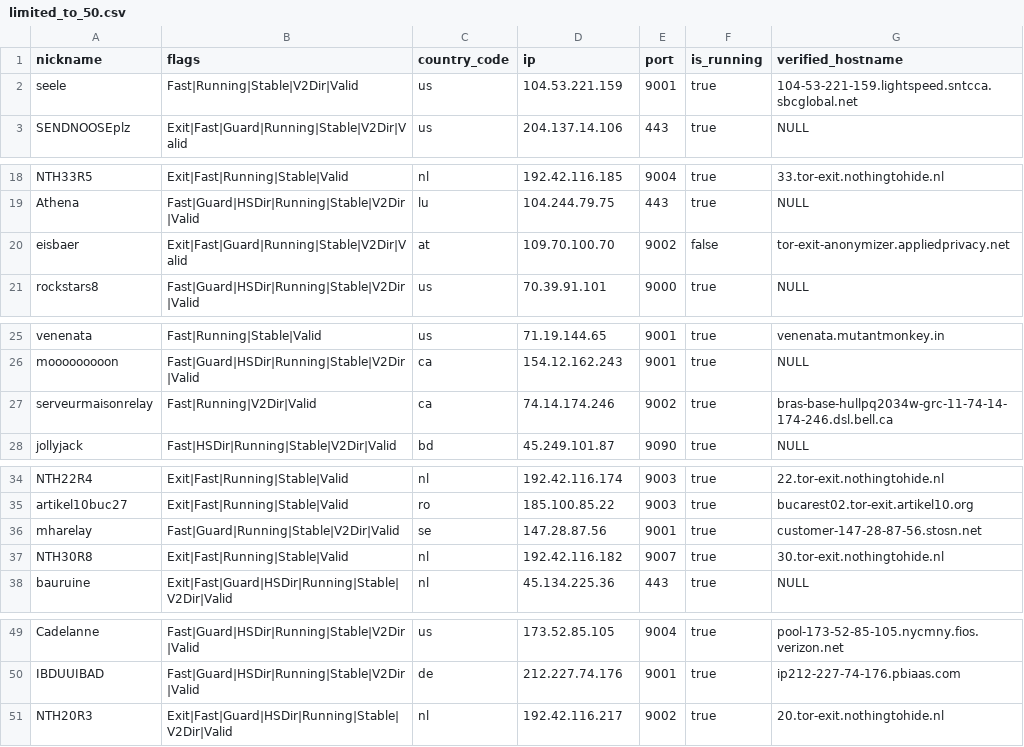
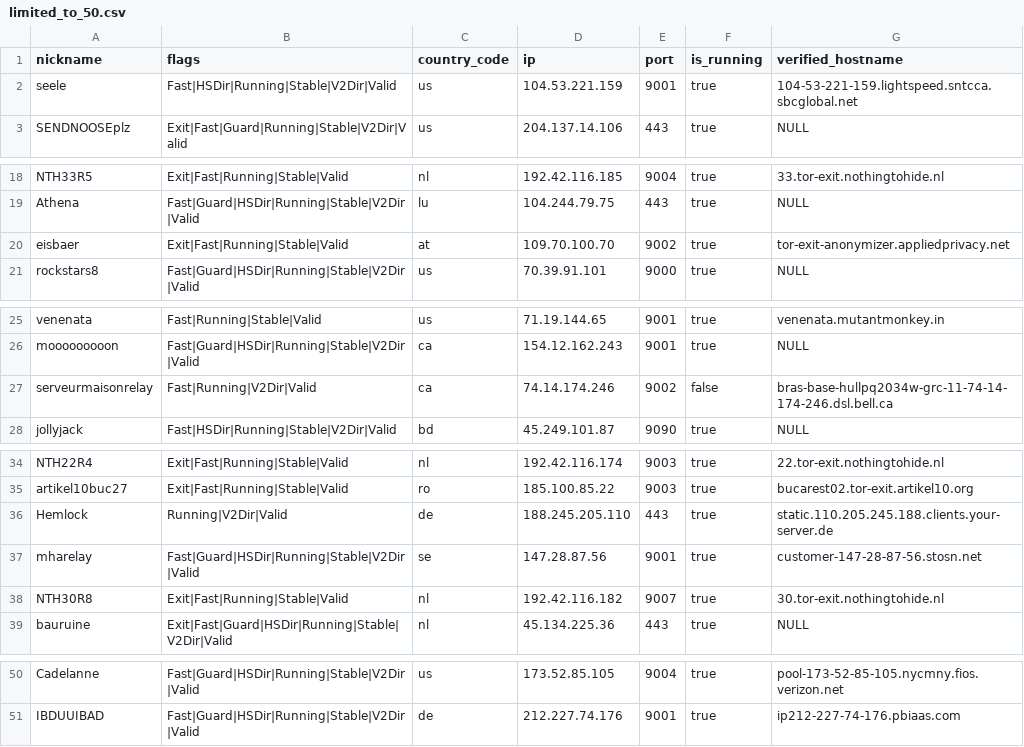
Before and after one commit to t-pol/123-test-abort, a CSV file: limited_to_50.csv, drawn as a sheet; only a part is shown, gaps mark what is left out.

```diff
--- a/limited_to_50.csv
+++ b/limited_to_50.csv
@@ -1,3 +1,3 @@
 "nickname","flags","country_code","ip","port","is_running","verified_hostname"
-"seele","Fast|Running|Stable|V2Dir|Valid","us","104.53.221.159","9001",true,"104-53-221-159.lightspeed.sntcca.sbcglobal.net"
+"seele","Fast|HSDir|Running|Stable|V2Dir|Valid","us","104.53.221.159","9001",true,"104-53-221-159.lightspeed.sntcca.sbcglobal.net"
 "SENDNOOSEplz","Exit|Fast|Guard|Running|Stable|V2Dir|Valid","us","204.137.14.106","443",true,"NULL"
@@ -19,3 +19,3 @@
 "Athena","Fast|Guard|HSDir|Running|Stable|V2Dir|Valid","lu","104.244.79.75","443",true,"NULL"
-"eisbaer","Exit|Fast|Guard|Running|Stable|V2Dir|Valid","at","109.70.100.70","9002",false,"tor-exit-anonymizer.appliedprivacy.net"
+"eisbaer","Exit|Fast|Running|Stable|Valid","at","109.70.100.70","9002",true,"tor-exit-anonymizer.appliedprivacy.net"
 "rockstars8","Fast|Guard|HSDir|Running|Stable|V2Dir|Valid","us","70.39.91.101","9000",true,"NULL"
@@ -26,3 +26,3 @@
 "mooooooooon","Fast|Guard|HSDir|Running|Stable|V2Dir|Valid","ca","154.12.162.243","9001",true,"NULL"
-"serveurmaisonrelay","Fast|Running|V2Dir|Valid","ca","74.14.174.246","9002",true,"bras-base-hullpq2034w-grc-11-74-14-174-246.dsl.bell.ca"
+"serveurmaisonrelay","Fast|Running|V2Dir|Valid","ca","74.14.174.246","9002",false,"bras-base-hullpq2034w-grc-11-74-14-174-246.dsl.bell.ca"
 "jollyjack","Fast|HSDir|Running|Stable|V2Dir|Valid","bd","45.249.101.87","9090",true,"NULL"
@@ -35,3 +35,4 @@
 "artikel10buc27","Exit|Fast|Running|Stable|Valid","ro","185.100.85.22","9003",true,"bucarest02.tor-exit.artikel10.org"
-"mharelay","Fast|Guard|Running|Stable|V2Dir|Valid","se","147.28.87.56","9001",true,"customer-147-28-87-56.stosn.net"
+"Hemlock","Running|V2Dir|Valid","de","188.245.205.110","443",true,"static.110.205.245.188.clients.your-server.de"
+"mharelay","Fast|Guard|HSDir|Running|Stable|V2Dir|Valid","se","147.28.87.56","9001",true,"customer-147-28-87-56.stosn.net"
 "NTH30R8","Exit|Fast|Running|Stable|Valid","nl","192.42.116.182","9007",true,"30.tor-exit.nothingtohide.nl"
@@ -50,2 +51 @@
 "IBDUUIBAD","Fast|Guard|HSDir|Running|Stable|V2Dir|Valid","de","212.227.74.176","9001",true,"ip212-227-74-176.pbiaas.com"
-"NTH20R3","Exit|Fast|Guard|HSDir|Running|Stable|V2Dir|Valid","nl","192.42.116.217","9002",true,"20.tor-exit.nothingtohide.nl"
```
Also changed, not shown: tor_feed.csv, 1 other file.
